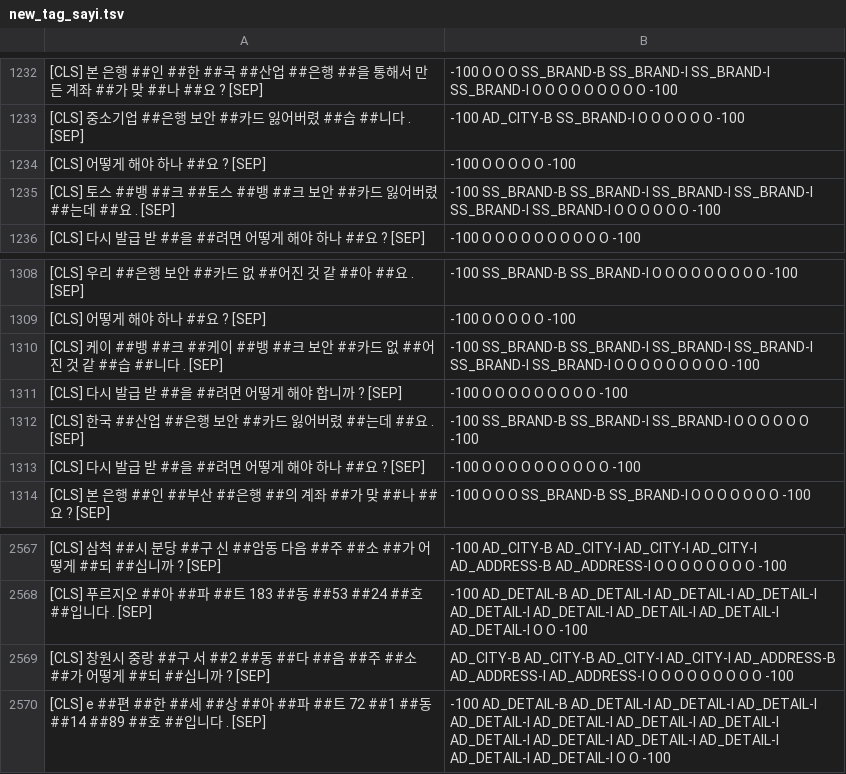
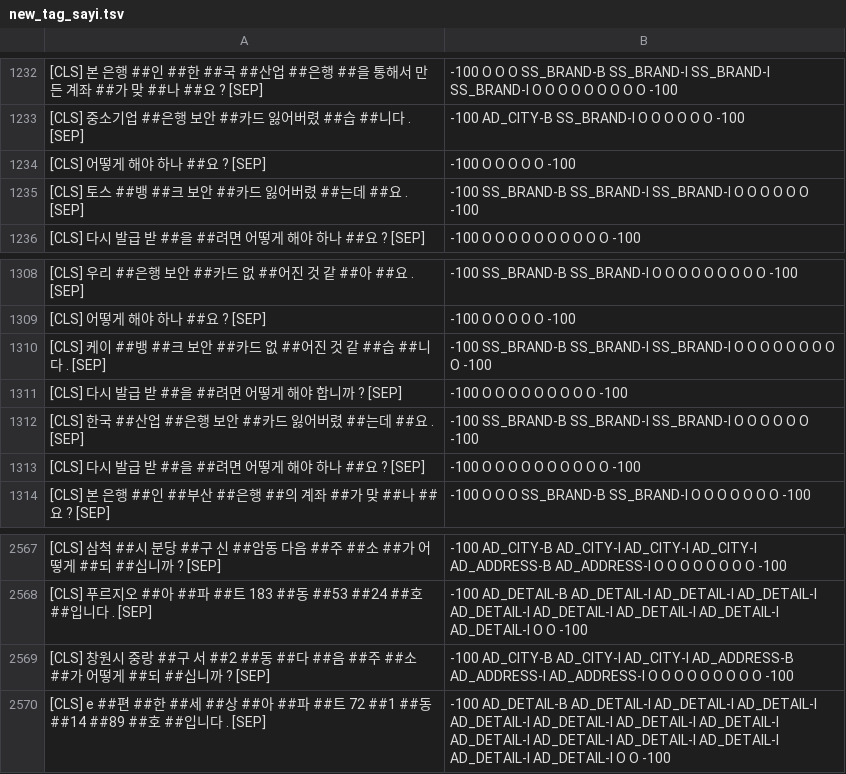
Before and after one commit to SangheonYi/I_want_PII_NER, a TSV file: res/new_tag_sayi.tsv, drawn as a sheet; only a part is shown, gaps mark what is left out.

Commit message:
fix: Fix label typo

```diff
--- a/res/new_tag_sayi.tsv
+++ b/res/new_tag_sayi.tsv
@@ -1234,3 +1234,3 @@
 [CLS] 어떻게 해야 하나 ##요 ? [SEP]	-100 O O O O O -100
-[CLS] 토스 ##뱅 ##크 ##토스 ##뱅 ##크 보안 ##카드 잃어버렸 ##는데 ##요 . [SEP]	-100 SS_BRAND-B SS_BRAND-I SS_BRAND-I SS_BRAND-I SS_BRAND-I SS_BRAND-I O O O O O O -100
+[CLS] 토스 ##뱅 ##크 보안 ##카드 잃어버렸 ##는데 ##요 . [SEP]	-100 SS_BRAND-B SS_BRAND-I SS_BRAND-I O O O O O O -100
 [CLS] 다시 발급 받 ##을 ##려면 어떻게 해야 하나 ##요 ? [SEP]	-100 O O O O O O O O O O -100
@@ -1309,3 +1309,3 @@
 [CLS] 어떻게 해야 하나 ##요 ? [SEP]	-100 O O O O O -100
-[CLS] 케이 ##뱅 ##크 ##케이 ##뱅 ##크 보안 ##카드 없 ##어진 것 같 ##습 ##니다 . [SEP]	-100 SS_BRAND-B SS_BRAND-I SS_BRAND-I SS_BRAND-I SS_BRAND-I SS_BRAND-I O O O O O O O O O -100
+[CLS] 케이 ##뱅 ##크 보안 ##카드 없 ##어진 것 같 ##습 ##니다 . [SEP]	-100 SS_BRAND-B SS_BRAND-I SS_BRAND-I O O O O O O O O O -100
 [CLS] 다시 발급 받 ##을 ##려면 어떻게 해야 합니까 ? [SEP]	-100 O O O O O O O O O -100
@@ -2568,3 +2568,3 @@
 [CLS] 푸르지오 ##아 ##파 ##트 183 ##동 ##53 ##24 ##호 ##입니다 . [SEP]	-100 AD_DETAIL-B AD_DETAIL-I AD_DETAIL-I AD_DETAIL-I AD_DETAIL-I AD_DETAIL-I AD_DETAIL-I AD_DETAIL-I AD_DETAIL-I O O -100
-[CLS] 창원시 중랑 ##구 서 ##2 ##동 ##다 ##음 ##주 ##소 ##가 어떻게 ##되 ##십니까 ? [SEP]	AD_CITY-B AD_CITY-B AD_CITY-I AD_CITY-I AD_ADDRESS-B AD_ADDRESS-I AD_ADDRESS-I O O O O O O O O O -100
+[CLS] 창원시 중랑 ##구 서 ##2 ##동 ##다 ##음 ##주 ##소 ##가 어떻게 ##되 ##십니까 ? [SEP]	-100 AD_CITY-B AD_CITY-I AD_CITY-I AD_ADDRESS-B AD_ADDRESS-I AD_ADDRESS-I O O O O O O O O O -100
 [CLS] e ##편 ##한 ##세 ##상 ##아 ##파 ##트 72 ##1 ##동 ##14 ##89 ##호 ##입니다 . [SEP]	-100 AD_DETAIL-B AD_DETAIL-I AD_DETAIL-I AD_DETAIL-I AD_DETAIL-I AD_DETAIL-I AD_DETAIL-I AD_DETAIL-I AD_DETAIL-I AD_DETAIL-I AD_DETAIL-I AD_DETAIL-I AD_DETAIL-I AD_DETAIL-I O O -100
```
